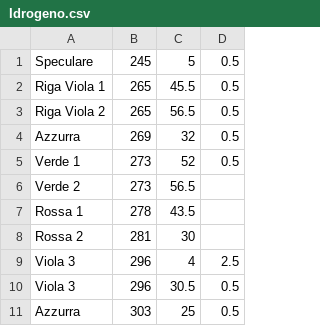
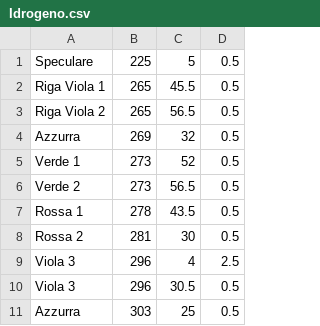
Before and after one commit to Francesco215/Fis-Lab3, a CSV file: Ottica-1/parte-2/Idrogeno.csv, drawn as a sheet.

```diff
--- a/Ottica-1/parte-2/Idrogeno.csv
+++ b/Ottica-1/parte-2/Idrogeno.csv
@@ -1,2 +1,2 @@
-Speculare,245,5,0.5
+Speculare,225,5,0.5
 Riga Viola 1,265,45.5,0.5
@@ -5,5 +5,5 @@ Azzurra,269,32,0.5
 Verde 1,273,52,0.5
-Verde 2,273,56.5,
-Rossa 1,278,43.5,
-Rossa 2,281,30,
+Verde 2,273,56.5,0.5
+Rossa 1,278,43.5,0.5
+Rossa 2,281,30,0.5
 Viola 3,296,4,2.5
```
Also changed, not shown: Ottica-1/parte-2/foglio_excel_davide.csv, 7 other files.
